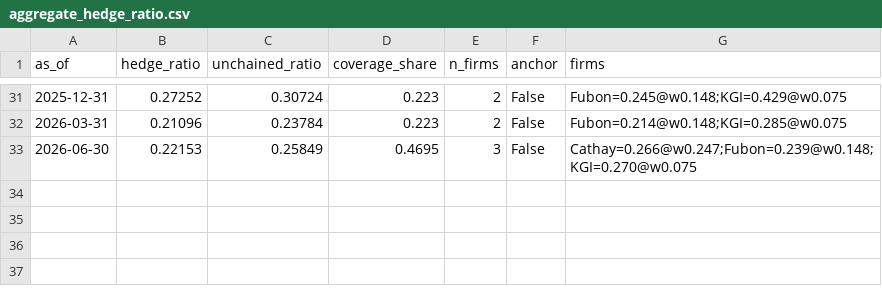
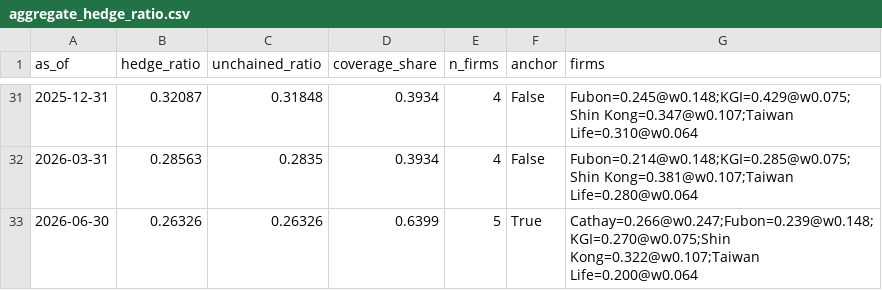
Before and after one commit to WillBtK/Taiwan-Lifers, a CSV file: data/aggregate_hedge_ratio.csv, drawn as a sheet; only a part is shown, gaps mark what is left out; the diff covers the shown part only.

```diff
--- a/data/aggregate_hedge_ratio.csv
+++ b/data/aggregate_hedge_ratio.csv
@@ -31,3 +31,3 @@ as_of,hedge_ratio,unchained_ratio,coverage_share,n_firms,anchor,firms
-2025-12-31,0.27252,0.30724,0.223,2,False,Fubon=0.245@w0.148;KGI=0.429@w0.075
-2026-03-31,0.21096,0.23784,0.223,2,False,Fubon=0.214@w0.148;KGI=0.285@w0.075
-2026-06-30,0.22153,0.25849,0.4695,3,False,Cathay=0.266@w0.247;Fubon=0.239@w0.148;KGI=0.270@w0.075
+2025-12-31,0.32087,0.31848,0.3934,4,False,Fubon=0.245@w0.148;KGI=0.429@w0.075;Shin Kong=0.347@w0.107;Taiwan Life=0.310@w0.064
+2026-03-31,0.28563,0.2835,0.3934,4,False,Fubon=0.214@w0.148;KGI=0.285@w0.075;Shin Kong=0.381@w0.107;Taiwan Life=0.280@w0.064
+2026-06-30,0.26326,0.26326,0.6399,5,True,Cathay=0.266@w0.247;Fubon=0.239@w0.148;KGI=0.270@w0.075;Shin Kong=0.322@w0.107;Taiwan Life=0.200@w0.064
```
Also changed, not shown: 102 edited cells elsewhere in this file, 5 other files.
